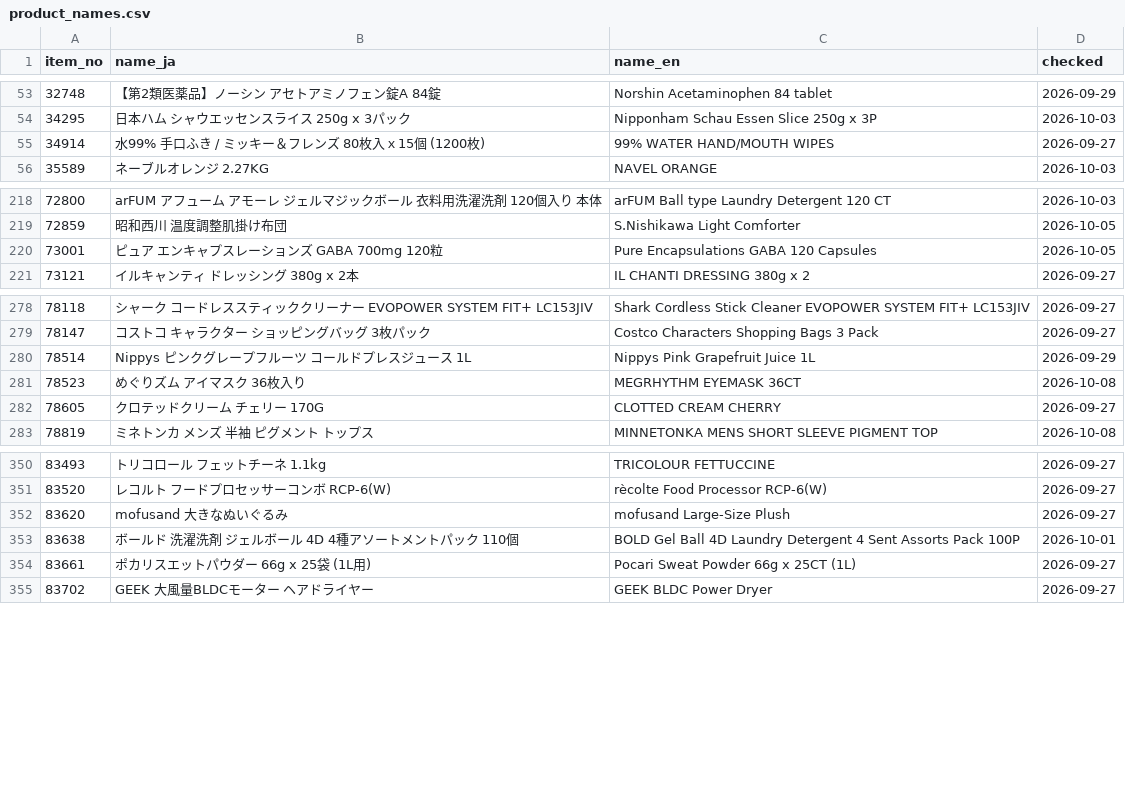
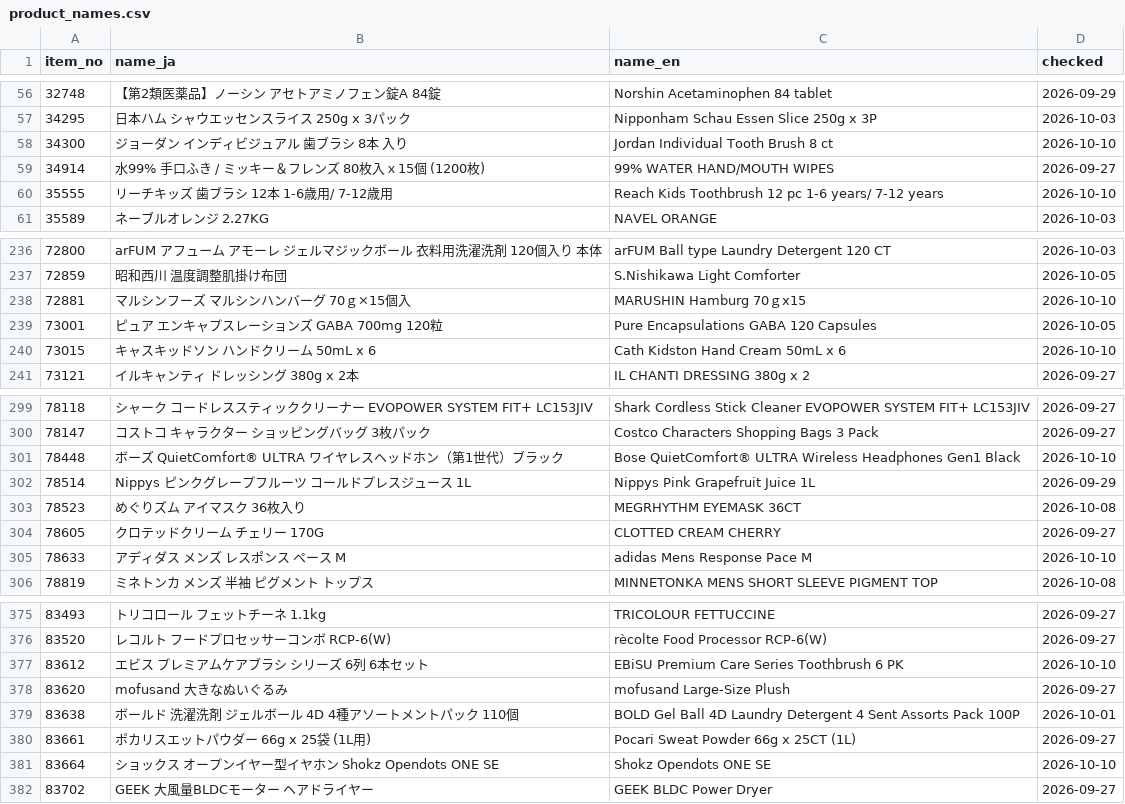
Before and after one commit to iPliny/costco-price-jp, a CSV file: data/product_names.csv, drawn as a sheet; only a part is shown, gaps mark what is left out; the diff covers the shown part only; the diff names each change by its address in the sheet, - before the commit and + after, or states it on an @@ line.

```diff
--- a/data/product_names.csv
+++ b/data/product_names.csv
+row 58: 34300 | ジョーダン インディビジュアル 歯ブラシ 8本 入り | Jordan Individual Tooth Brush 8 ct | 2026-10-10
+row 60: 35555 | リーチキッズ 歯ブラシ 12本 1-6歳用/ 7-12歳用 | Reach Kids Toothbrush 12 pc 1-6 years/ 7-12 years | 2026-10-10
+row 238: 72881 | マルシンフーズ マルシンハンバーグ 70ｇ×15個入 | MARUSHIN Hamburg 70ｇx15 | 2026-10-10
+row 240: 73015 | キャスキッドソン ハンドクリーム 50mL x 6 | Cath Kidston Hand Cream 50mL x 6 | 2026-10-10
+row 301: 78448 | ボーズ QuietComfort® ULTRA ワイヤレスヘッドホン（第1世代）ブラック | Bose QuietComfort® ULTRA Wireless Headphones Gen1 Black | 2026-10-10
+row 305: 78633 | アディダス メンズ レスポンス ペース M | adidas Mens Response Pace M | 2026-10-10
+row 377: 83612 | エビス プレミアムケアブラシ シリーズ 6列 6本セット | EBiSU Premium Care Series Toothbrush 6 PK | 2026-10-10
+row 381: 83664 | ショックス オープンイヤー型イヤホン Shokz Opendots ONE SE | Shokz Opendots ONE SE | 2026-10-10
```
Also changed, not shown: 33 added rows elsewhere in this file, 1 other file.
